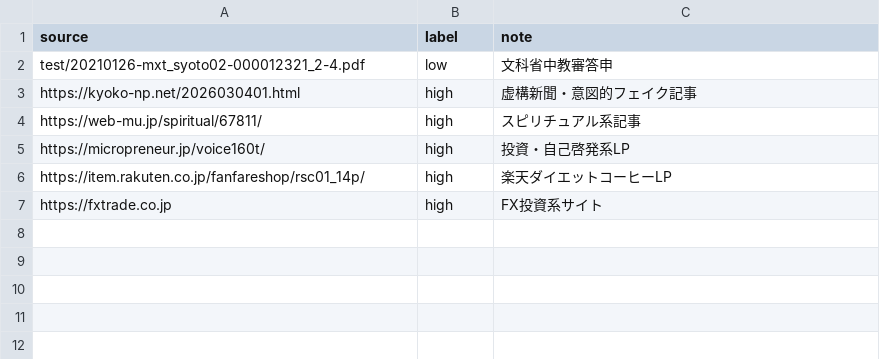
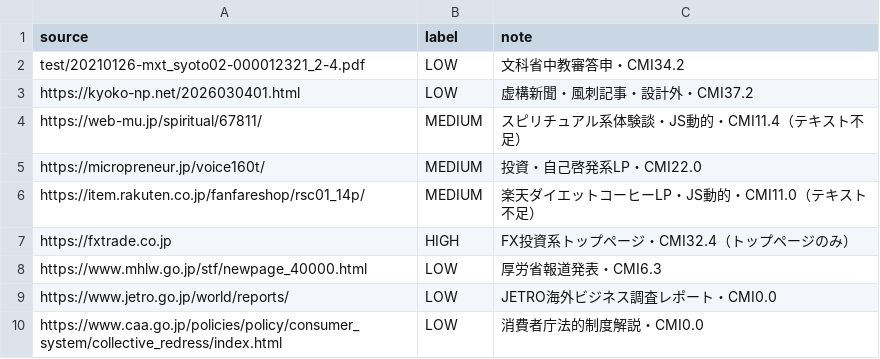
Before and after one commit to takahiro-oss/r8-cognitive-risk, a CSV file: data/targets/targets.csv, drawn as a sheet.

Commit message:
data: update targets.csv v2 - label corrections + 3 new LOW samples

```diff
--- a/data/targets/targets.csv
+++ b/data/targets/targets.csv
@@ -1,7 +1,10 @@
 source,label,note
-test/20210126-mxt_syoto02-000012321_2-4.pdf,low,文科省中教審答申
-https://kyoko-np.net/2026030401.html,high,虚構新聞・意図的フェイク記事
-https://web-mu.jp/spiritual/67811/,high,スピリチュアル系記事
-https://micropreneur.jp/voice160t/,high,投資・自己啓発系LP
-https://item.rakuten.co.jp/fanfareshop/rsc01_14p/,high,楽天ダイエットコーヒーLP
-https://fxtrade.co.jp,high,FX投資系サイト
+test/20210126-mxt_syoto02-000012321_2-4.pdf,LOW,文科省中教審答申・CMI34.2
+https://kyoko-np.net/2026030401.html,LOW,虚構新聞・風刺記事・設計外・CMI37.2
+https://web-mu.jp/spiritual/67811/,MEDIUM,スピリチュアル系体験談・JS動的・CMI11.4（テキスト不足）
+https://micropreneur.jp/voice160t/,MEDIUM,投資・自己啓発系LP・CMI22.0
+https://item.rakuten.co.jp/fanfareshop/rsc01_14p/,MEDIUM,楽天ダイエットコーヒーLP・JS動的・CMI11.0（テキスト不足）
+https://fxtrade.co.jp,HIGH,FX投資系トップページ・CMI32.4（トップページのみ）
+https://www.mhlw.go.jp/stf/newpage_40000.html,LOW,厚労省報道発表・CMI6.3
+https://www.jetro.go.jp/world/reports/,LOW,JETRO海外ビジネス調査レポート・CMI0.0
+https://www.caa.go.jp/policies/policy/consumer_system/collective_redress/index.html,LOW,消費者庁法的制度解説・CMI0.0
```
